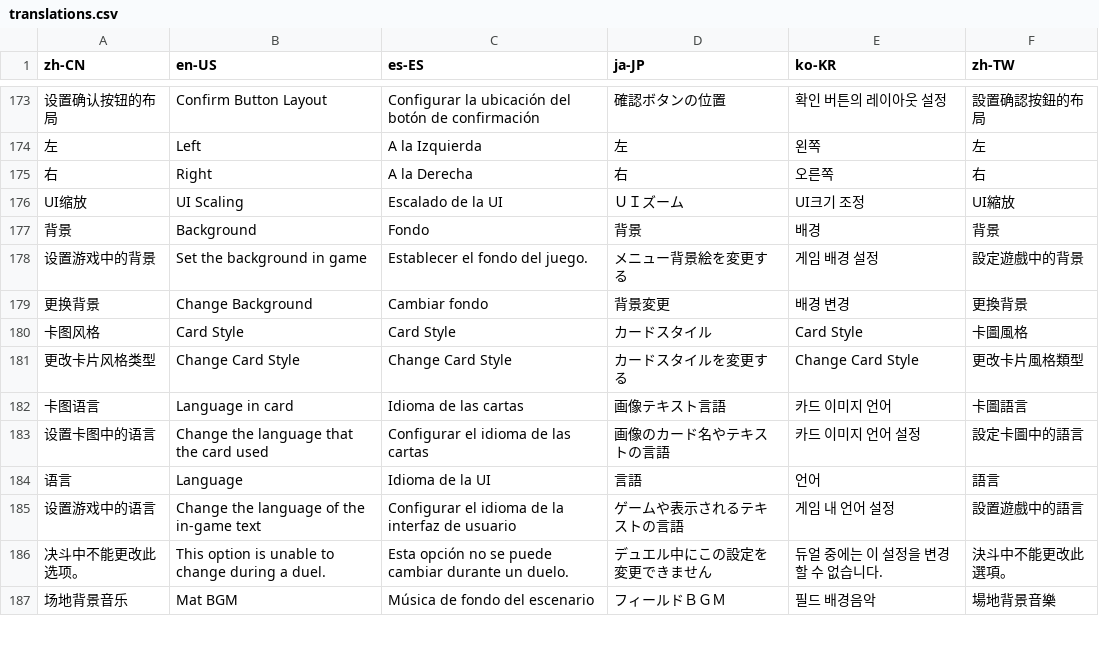
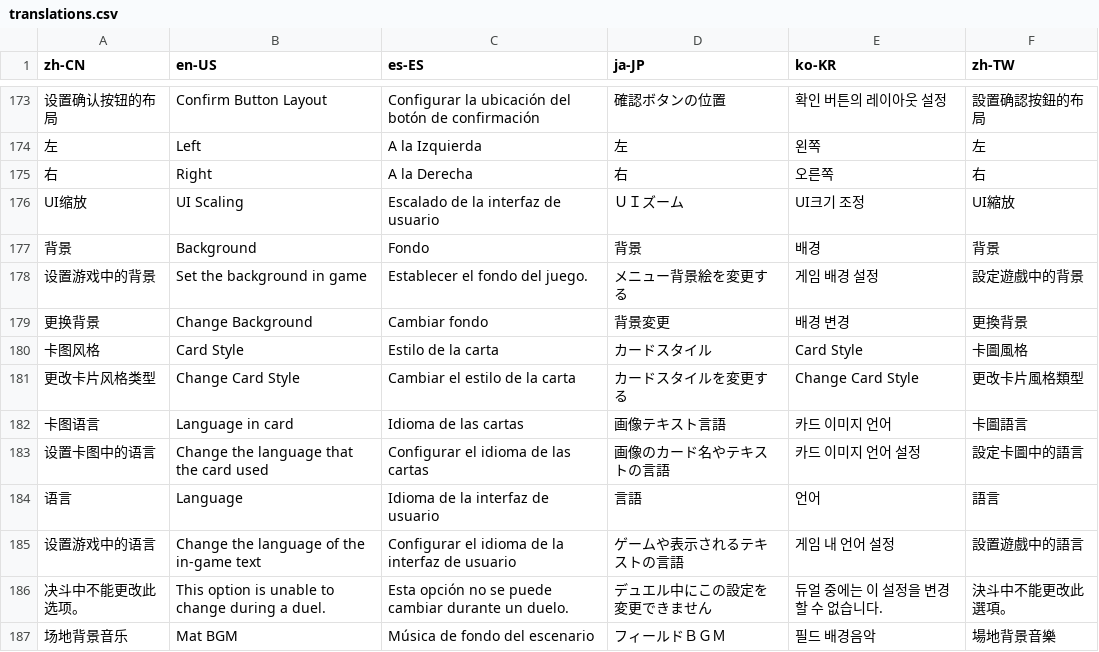
Before and after one commit to daominah/mdpro3fork, a CSV file: Tools/Translations/translations.csv, drawn as a sheet; only a part is shown, gaps mark what is left out; the diff names each change by its address in the sheet, - before the commit and + after, or states it on an @@ line.

Commit message:
Update translations.csv

```diff
--- a/Tools/Translations/translations.csv
+++ b/Tools/Translations/translations.csv
-C176 (es-ES): Escalado de la UI
+C176 (es-ES): Escalado de la interfaz de usuario
-C180 (es-ES): Card Style
+C180 (es-ES): Estilo de la carta
-C181 (es-ES): Change Card Style
+C181 (es-ES): Cambiar el estilo de la carta
-C184 (es-ES): Idioma de la UI
+C184 (es-ES): Idioma de la interfaz de usuario
```
